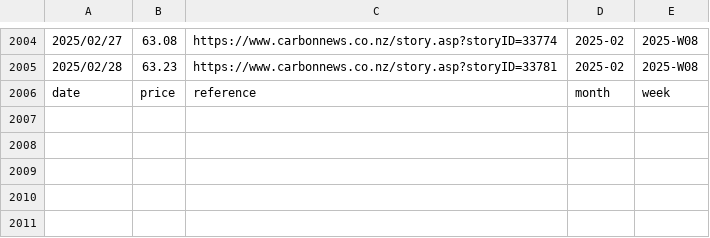
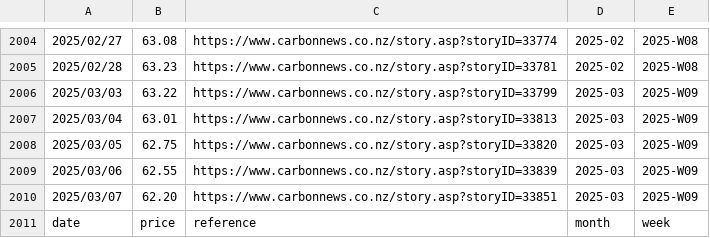
Before and after one commit to theecanmole/NZ-emission-unit-prices, a CSV file: nzu-edited-raw-prices-data.csv, drawn as a sheet; only a part is shown, gaps mark what is left out; the diff names each change by its address in the sheet, - before the commit and + after, or states it on an @@ line.

```diff
--- a/nzu-edited-raw-prices-data.csv
+++ b/nzu-edited-raw-prices-data.csv
+row 2006: 2025/03/03 | 63.22 | https://www.carbonnews.co.nz/story.asp?storyID=33799 | 2025-03 | 2025-W09
+row 2007: 2025/03/04 | 63.01 | https://www.carbonnews.co.nz/story.asp?storyID=33813 | 2025-03 | 2025-W09
+row 2008: 2025/03/05 | 62.75 | https://www.carbonnews.co.nz/story.asp?storyID=33820 | 2025-03 | 2025-W09
+row 2009: 2025/03/06 | 62.55 | https://www.carbonnews.co.nz/story.asp?storyID=33839 | 2025-03 | 2025-W09
+row 2010: 2025/03/07 | 62.20 | https://www.carbonnews.co.nz/story.asp?storyID=33851 | 2025-03 | 2025-W09
```
Also changed, not shown: nzu-final-prices-data.csv, nzu-month-price.csv, 13 other files.
